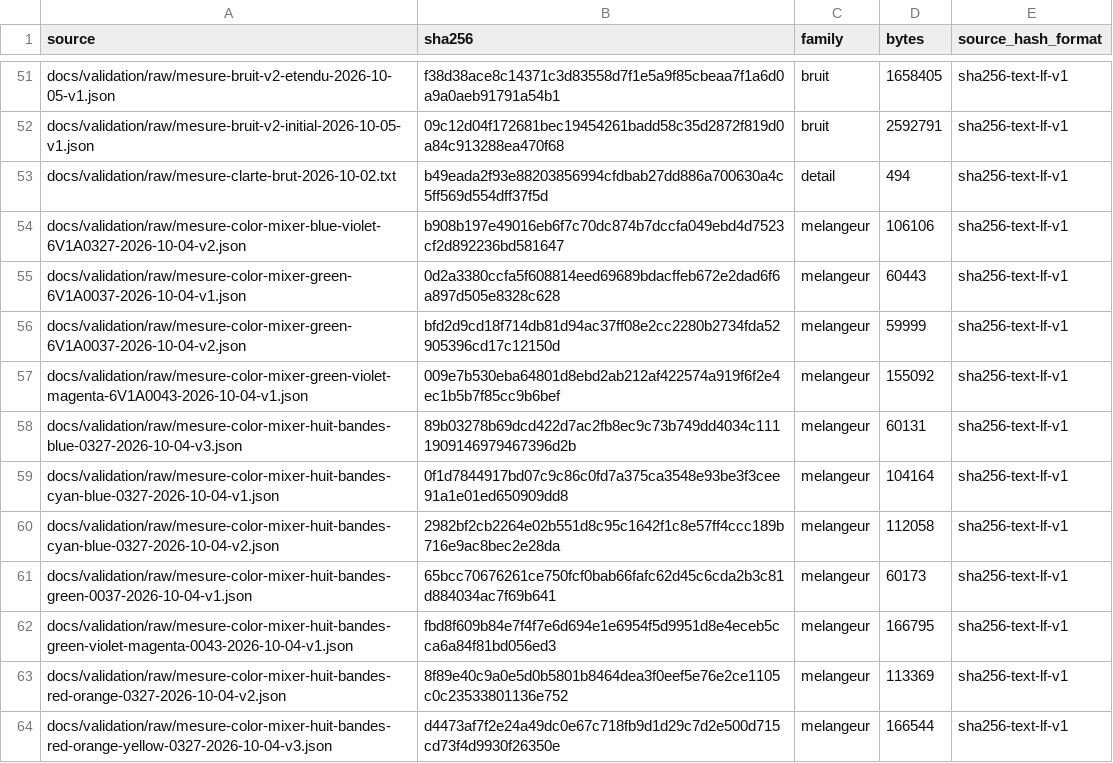
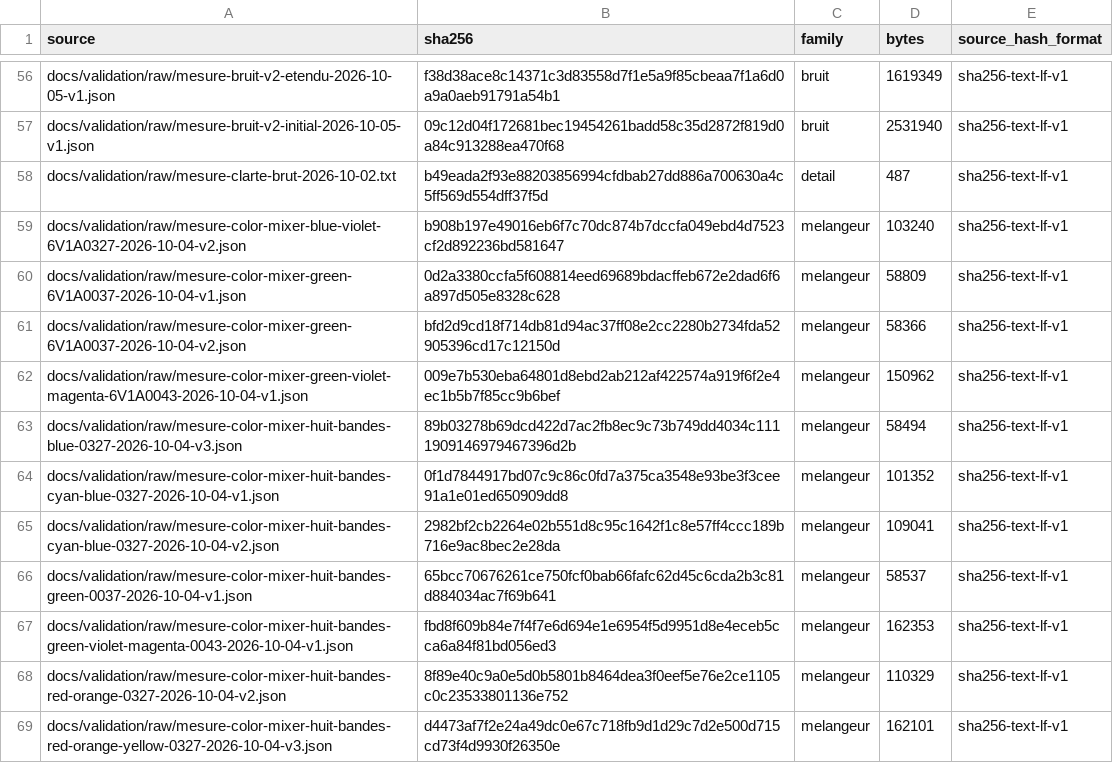
Before and after one commit to KimntexX/IPR, a CSV file: docs/validation/metrics/sources.csv, drawn as a sheet; only a part is shown, gaps mark what is left out; addresses are those after the commit; the diff covers the shown part only; the diff names each change by its address in the sheet, - before the commit and + after, or states it on an @@ line.

```diff
--- a/docs/validation/metrics/sources.csv
+++ b/docs/validation/metrics/sources.csv
-D56 (bytes): 1658405
+D56 (bytes): 1619349
-D57 (bytes): 2592791
+D57 (bytes): 2531940
-D58 (bytes): 494
+D58 (bytes): 487
-D59 (bytes): 106106
+D59 (bytes): 103240
-D60 (bytes): 60443
+D60 (bytes): 58809
-D61 (bytes): 59999
+D61 (bytes): 58366
-D62 (bytes): 155092
+D62 (bytes): 150962
-D63 (bytes): 60131
+D63 (bytes): 58494
-D64 (bytes): 104164
+D64 (bytes): 101352
-D65 (bytes): 112058
+D65 (bytes): 109041
-D66 (bytes): 60173
+D66 (bytes): 58537
-D67 (bytes): 166795
+D67 (bytes): 162353
-D68 (bytes): 113369
+D68 (bytes): 110329
-D69 (bytes): 166544
+D69 (bytes): 162101
```
Also changed, not shown: 9 added rows and 89 edited cells elsewhere in this file, 34 other files.
